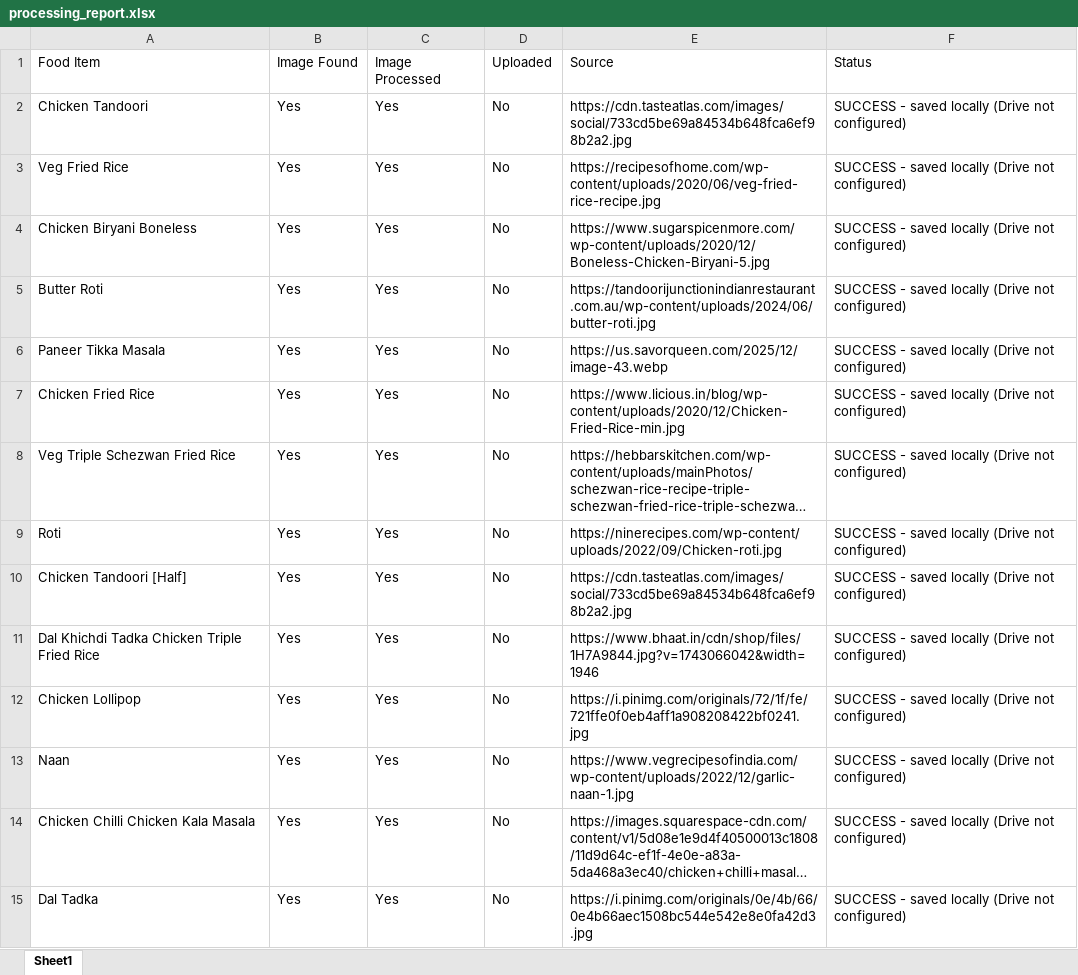
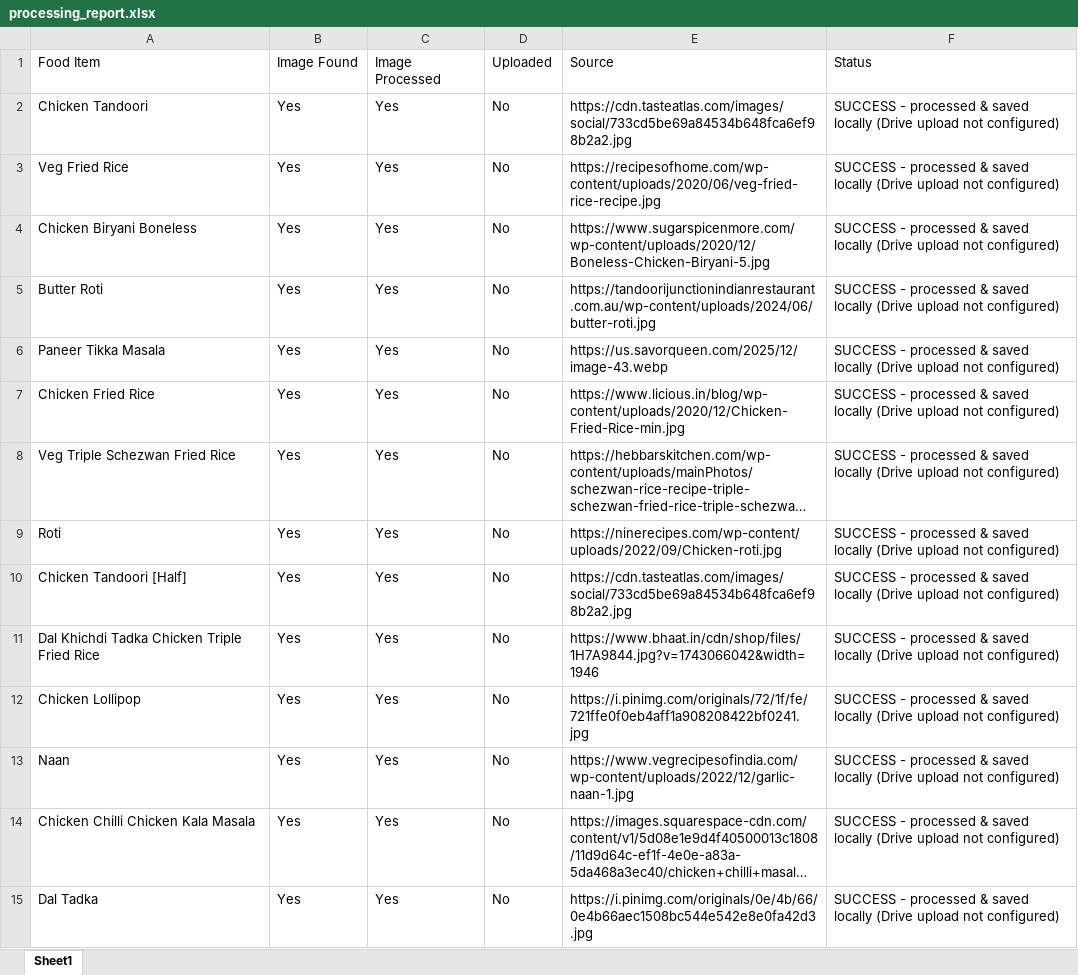
Before and after one commit to Shalini25sristi/food-image-agent, an Excel workbook: processing_report.xlsx, sheet Sheet1, drawn as a sheet; only a part is shown; long unchanged cells end in …; values as stored, in another font and other column widths than the file's, no borders; the diff covers the shown part only; the diff names each change by its address in the sheet, - before the commit and + after, or states it on an @@ line.

Commit message:
Add integrated-menu demo, image search & faster parallel pipeline
- Bundle assignment sheet + menu.json; run the agent on it from the UI
- Add /api/search (live image search) and /api/image proxy with fallback
- Parallel per-item + per-candidate processing, time-bounded demo runs
- Excel report download, Drive status banner, favicon, UI polish

```diff
--- a/processing_report.xlsx (sheet Sheet1)
+++ b/processing_report.xlsx (sheet Sheet1)
-F2:F15: SUCCESS - saved locally (Drive not configured)
+F2:F15: SUCCESS - processed & saved locally (Drive upload not configured)
```
Also changed, not shown: 246 edited cells elsewhere in this sheet, 15 other files.
